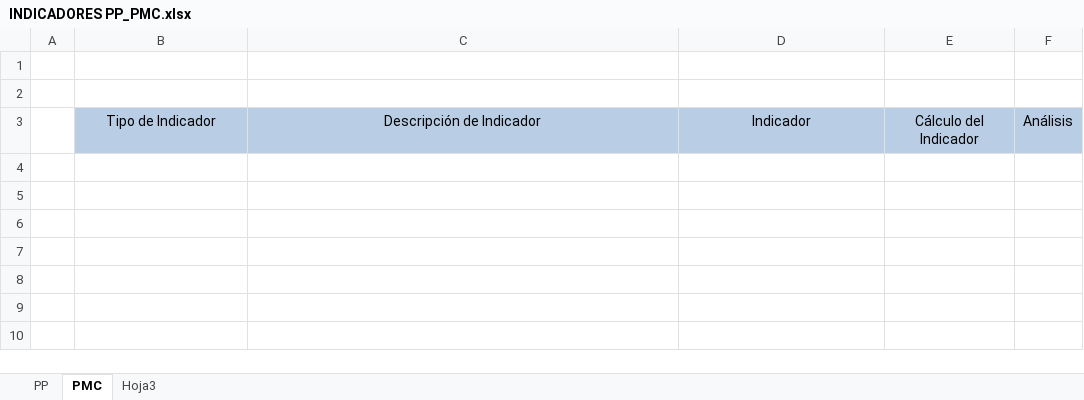
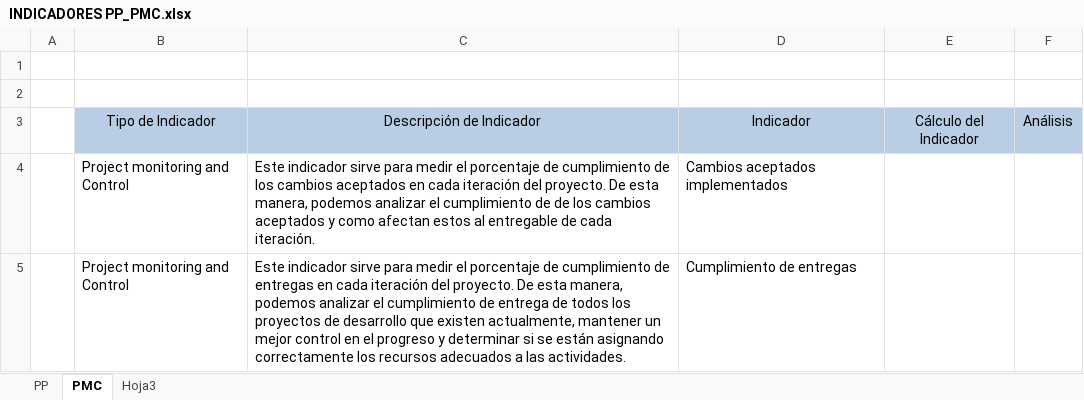
Before and after one commit to orlysemperfi/cmmi-sw-inei, an Excel workbook: INDICADORES PP_PMC.xlsx, sheet PMC, drawn as a sheet; values as stored, in another font and other column widths than the file's, no borders; the diff names each change by its address in the sheet, - before the commit and + after, or states it on an @@ line.

```diff
--- a/INDICADORES PP_PMC.xlsx (sheet PMC)
+++ b/INDICADORES PP_PMC.xlsx (sheet PMC)
+row 4:  | Project monitoring and Control | Este indicador sirve para medir el porcentaje de cumplimiento de los cambios aceptados en cada iteración del proyecto. De esta manera, podemos analizar el cumplimiento de de los cambios aceptados y como afectan estos al entregable de cada iteración. | Cambios aceptados implementados
+row 5:  | Project monitoring and Control | Este indicador sirve para medir el porcentaje de cumplimiento de entregas en cada iteración del proyecto. De esta manera, podemos analizar el cumplimiento de entrega de todos los proyectos de desarrollo que existen actualmente, mantener un mejor control en el progreso y determinar si se están asignando correctamente los recursos adecuados a las actividades. | Cumplimiento de entregas
```
Also changed, not shown: sheet PP.
